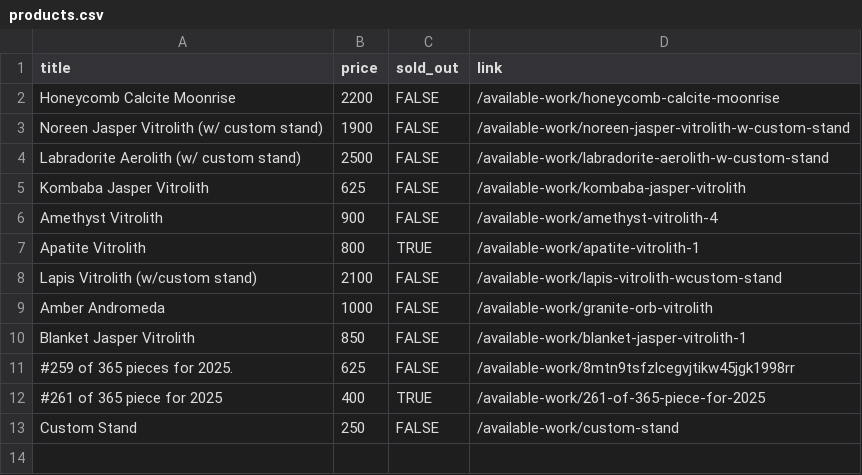
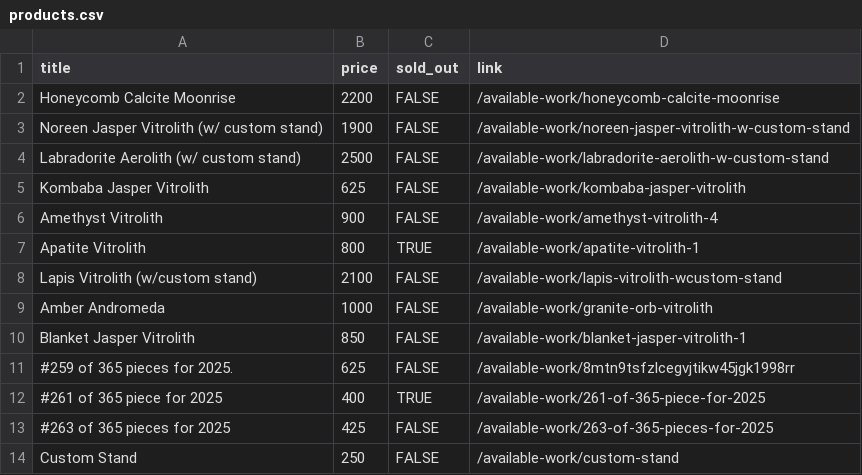
Before and after one commit to hadley/available-work, a CSV file: products.csv, drawn as a sheet.

Commit message:
https://github.com/hadley/available-work/actions/runs/17884979661

```diff
--- a/products.csv
+++ b/products.csv
@@ -12,2 +12,3 @@
 "#261 of 365 piece for 2025",400,TRUE,"/available-work/261-of-365-piece-for-2025"
+"#263 of 365 pieces for 2025",425,FALSE,"/available-work/263-of-365-pieces-for-2025"
 "Custom Stand",250,FALSE,"/available-work/custom-stand"
```
